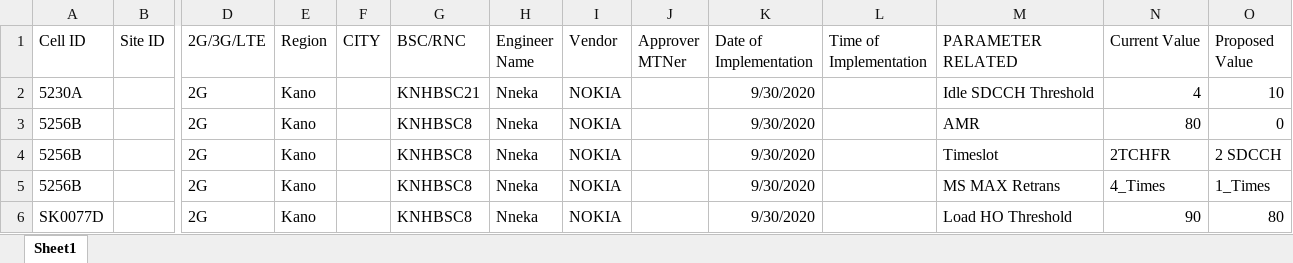
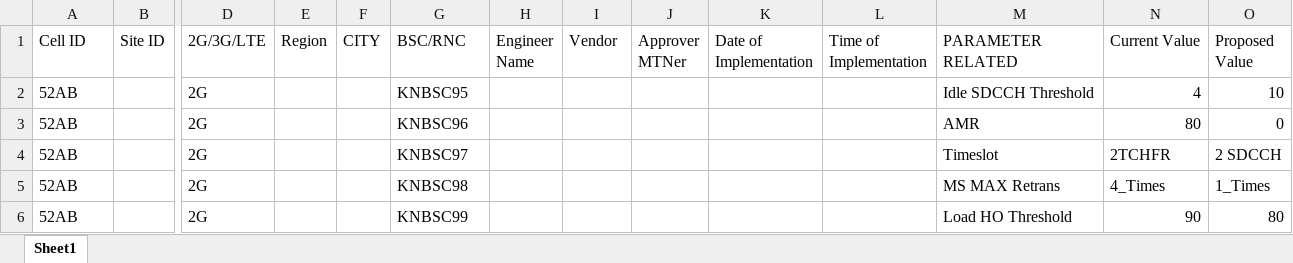
Before and after one commit to abbasgiwa/Huawei_2G-cells-script-creation, an Excel workbook: template_script.xlsx, sheet Sheet1, drawn as a sheet; only a part is shown, gaps mark what is left out; values as stored, in another font and other column widths than the file's, no borders; removed rows and columns are numbered as before the commit, all else as after; rows hold the shown columns only; the diff names each change by its address in the sheet, - before the commit and + after, or states it on an @@ line.

Commit message:
excel template
Insert the cell info and parameter that needs to be changed.

```diff
--- a/template_script.xlsx (sheet Sheet1)
+++ b/template_script.xlsx (sheet Sheet1)
-A2 (Cell ID): 5230A
+A2 (Cell ID): 52AB
-E2 (Region): Kano
+E2 (Region): (empty)
-G2 (BSC/RNC): KNHBSC21
+G2 (BSC/RNC): KNBSC95
-H2 (Engineer Name): Nneka
+H2 (Engineer Name): (empty)
-I2 (Vendor): NOKIA
+I2 (Vendor): (empty)
-K2 (Date of Implementation): 9/30/2020
+K2 (Date of Implementation): (empty)
-row 3: 5256B |  | 2G | Kano |  | KNHBSC8 | Nneka | NOKIA |  | 9/30/2020 |  | AMR | 80 | 0
-row 4: 5256B |  | 2G | Kano |  | KNHBSC8 | Nneka | NOKIA |  | 9/30/2020 |  | Timeslot | 2TCHFR | 2 SDCCH
-row 5: 5256B |  | 2G | Kano |  | KNHBSC8 | Nneka | NOKIA |  | 9/30/2020 |  | MS MAX Retrans | 4_Times | 1_Times
+row 3: 52AB |  | 2G |  |  | KNBSC96 |  |  |  |  |  | AMR | 80 | 0
+row 4: 52AB |  | 2G |  |  | KNBSC97 |  |  |  |  |  | Timeslot | 2TCHFR | 2 SDCCH
+row 5: 52AB |  | 2G |  |  | KNBSC98 |  |  |  |  |  | MS MAX Retrans | 4_Times | 1_Times
-A6 (Cell ID): SK0077D
+A6 (Cell ID): 52AB
-E6 (Region): Kano
+E6 (Region): (empty)
-G6 (BSC/RNC): KNHBSC8
+G6 (BSC/RNC): KNBSC99
-H6 (Engineer Name): Nneka
+H6 (Engineer Name): (empty)
-I6 (Vendor): NOKIA
+I6 (Vendor): (empty)
-K6 (Date of Implementation): 9/30/2020
+K6 (Date of Implementation): (empty)
```
Also changed, not shown: 1 other file.
